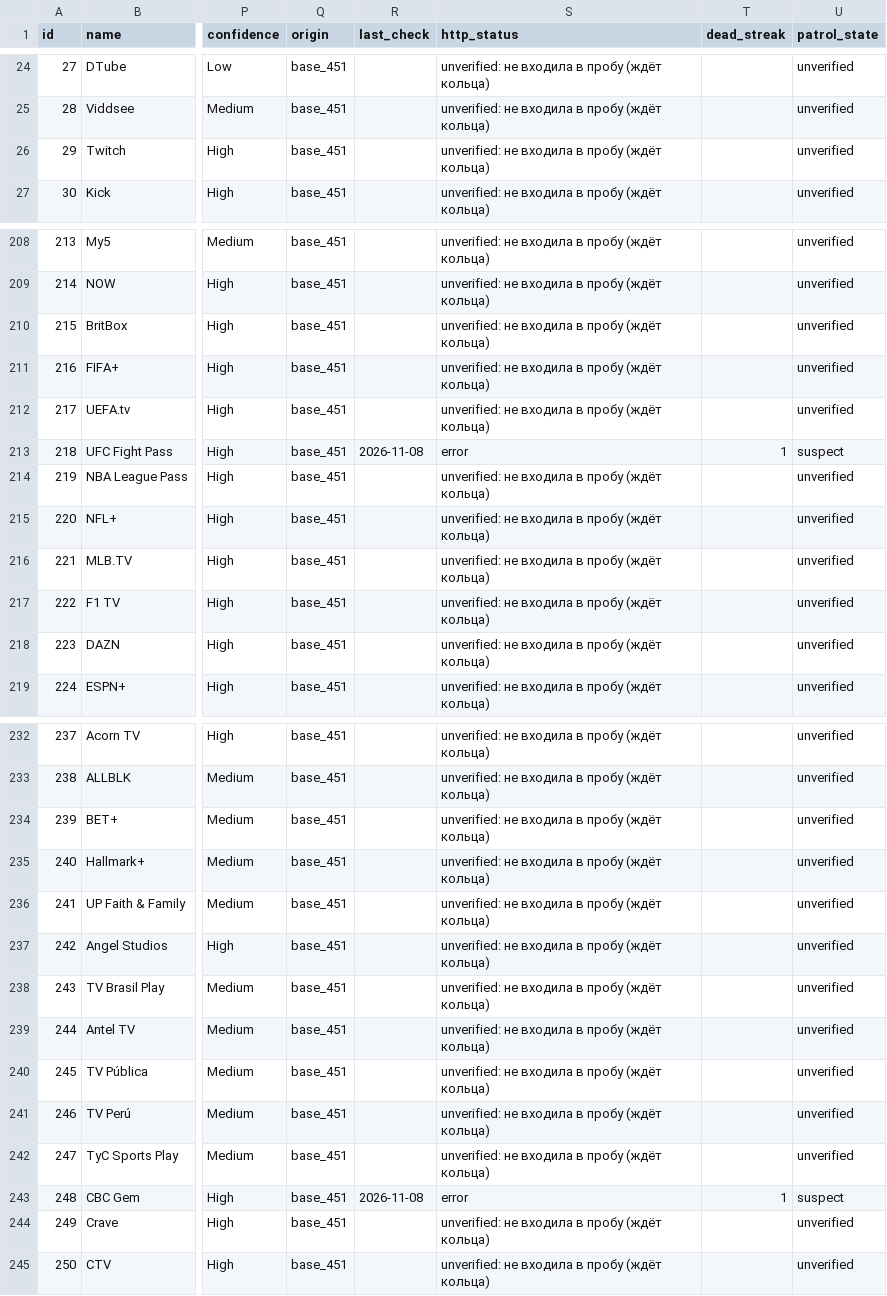
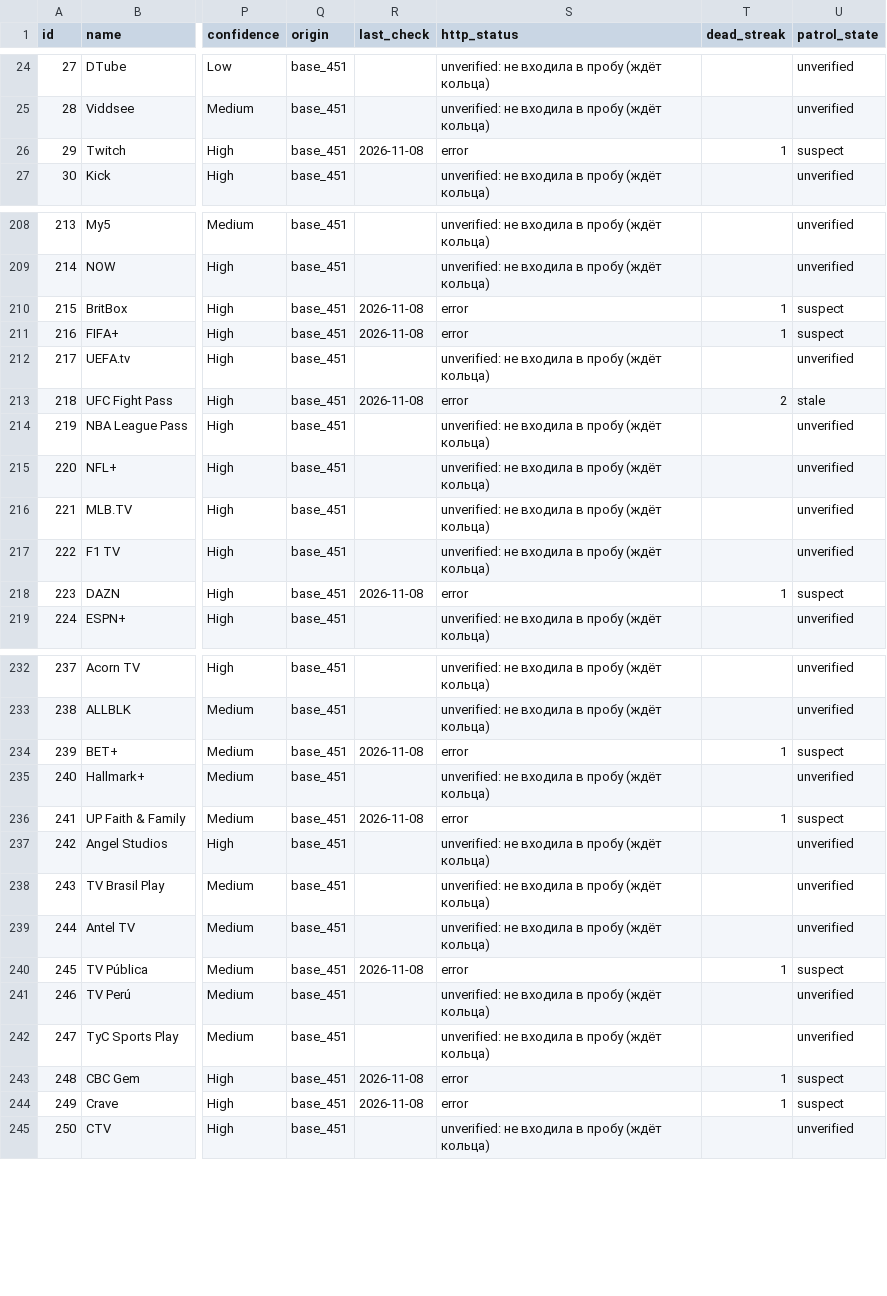
Before and after one commit to rtynbirf/global-video-platforms-registry, a CSV file: download/global_video_platforms_registry_2026.csv, drawn as a sheet; only a part is shown, gaps mark what is left out; the diff covers the shown part only; the diff names each change by its address in the sheet, - before the commit and + after, or states it on an @@ line.

```diff
--- a/download/global_video_platforms_registry_2026.csv
+++ b/download/global_video_platforms_registry_2026.csv
-R26 (last_check): (empty)
+R26 (last_check): 2026-11-08
-S26 (http_status): unverified: не входила в пробу (ждёт кольца)
+S26 (http_status): error
-T26 (dead_streak): (empty)
+T26 (dead_streak): 1
-U26 (patrol_state): unverified
+U26 (patrol_state): suspect
-R210:R211 (last_check): (empty)
+R210:R211 (last_check): 2026-11-08
-S210:S211 (http_status): unverified: не входила в пробу (ждёт кольца)
+S210:S211 (http_status): error
-T210:T211 (dead_streak): (empty)
+T210:T211 (dead_streak): 1
-U210:U211 (patrol_state): unverified
+U210:U211 (patrol_state): suspect
-T213 (dead_streak): 1
+T213 (dead_streak): 2
-U213 (patrol_state): suspect
+U213 (patrol_state): stale
-R218 (last_check): (empty)
+R218 (last_check): 2026-11-08
-S218 (http_status): unverified: не входила в пробу (ждёт кольца)
+S218 (http_status): error
-T218 (dead_streak): (empty)
+T218 (dead_streak): 1
-U218 (patrol_state): unverified
+U218 (patrol_state): suspect
-R234 (last_check): (empty)
+R234 (last_check): 2026-11-08
-S234 (http_status): unverified: не входила в пробу (ждёт кольца)
+S234 (http_status): error
-T234 (dead_streak): (empty)
+T234 (dead_streak): 1
-U234 (patrol_state): unverified
+U234 (patrol_state): suspect
-R236 (last_check): (empty)
+R236 (last_check): 2026-11-08
-S236 (http_status): unverified: не входила в пробу (ждёт кольца)
+S236 (http_status): error
-T236 (dead_streak): (empty)
+T236 (dead_streak): 1
-U236 (patrol_state): unverified
+U236 (patrol_state): suspect
-R240 (last_check): (empty)
+R240 (last_check): 2026-11-08
-S240 (http_status): unverified: не входила в пробу (ждёт кольца)
+S240 (http_status): error
-T240 (dead_streak): (empty)
+T240 (dead_streak): 1
-U240 (patrol_state): unverified
+U240 (patrol_state): suspect
-R244 (last_check): (empty)
+R244 (last_check): 2026-11-08
-S244 (http_status): unverified: не входила в пробу (ждёт кольца)
+S244 (http_status): error
-T244 (dead_streak): (empty)
+T244 (dead_streak): 1
-U244 (patrol_state): unverified
+U244 (patrol_state): suspect
```
Also changed, not shown: 116 edited cells elsewhere in this file, 2 other files.
